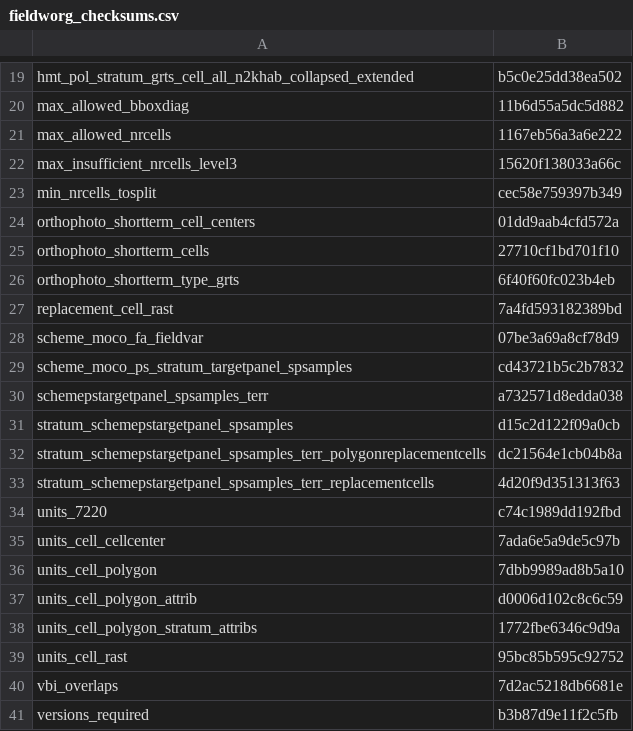
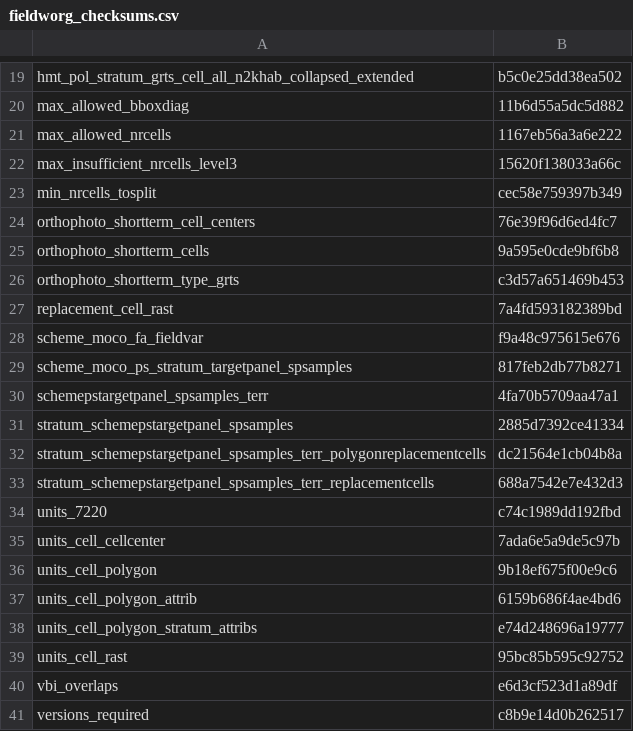
Before and after one commit to inbo/n2khab-mne-monitoring, a CSV file: fieldworg_checksums.csv, drawn as a sheet; only a part is shown, gaps mark what is left out; the diff covers the shown part only.

```diff
--- a/fieldworg_checksums.csv
+++ b/fieldworg_checksums.csv
@@ -23,19 +23,19 @@ max_insufficient_nrcells_level3,15620f138033a66c
 min_nrcells_tosplit,cec58e759397b349
-orthophoto_shortterm_cell_centers,01dd9aab4cfd572a
-orthophoto_shortterm_cells,27710cf1bd701f10
-orthophoto_shortterm_type_grts,6f40f60fc023b4eb
+orthophoto_shortterm_cell_centers,76e39f96d6ed4fc7
+orthophoto_shortterm_cells,9a595e0cde9bf6b8
+orthophoto_shortterm_type_grts,c3d57a651469b453
 replacement_cell_rast,7a4fd593182389bd
-scheme_moco_fa_fieldvar,07be3a69a8cf78d9
-scheme_moco_ps_stratum_targetpanel_spsamples,cd43721b5c2b7832
-schemepstargetpanel_spsamples_terr,a732571d8edda038
-stratum_schemepstargetpanel_spsamples,d15c2d122f09a0cb
+scheme_moco_fa_fieldvar,f9a48c975615e676
+scheme_moco_ps_stratum_targetpanel_spsamples,817feb2db77b8271
+schemepstargetpanel_spsamples_terr,4fa70b5709aa47a1
+stratum_schemepstargetpanel_spsamples,2885d7392ce41334
 stratum_schemepstargetpanel_spsamples_terr_polygonreplacementcells,dc21564e1cb04b8a
-stratum_schemepstargetpanel_spsamples_terr_replacementcells,4d20f9d351313f63
+stratum_schemepstargetpanel_spsamples_terr_replacementcells,688a7542e7e432d3
 units_7220,c74c1989dd192fbd
 units_cell_cellcenter,7ada6e5a9de5c97b
-units_cell_polygon,7dbb9989ad8b5a10
-units_cell_polygon_attrib,d0006d102c8c6c59
-units_cell_polygon_stratum_attribs,1772fbe6346c9d9a
+units_cell_polygon,9b18ef675f00e9c6
+units_cell_polygon_attrib,6159b686f4ae4bd6
+units_cell_polygon_stratum_attribs,e74d248696a19777
 units_cell_rast,95bc85b595c92752
-vbi_overlaps,7d2ac5218db6681e
-versions_required,b3b87d9e11f2c5fb
+vbi_overlaps,e6d3cf523d1a89df
+versions_required,c8b9e14d0b262517
```
Also changed, not shown: 14 edited cells elsewhere in this file.
